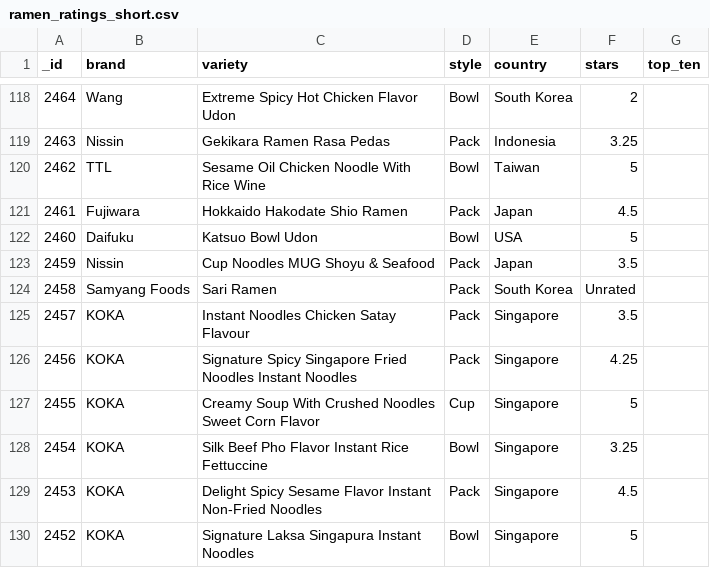
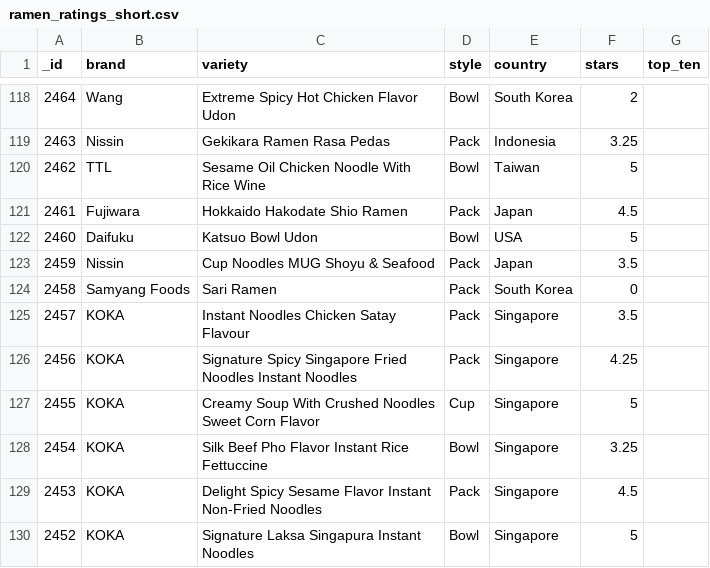
Before and after one commit to turtwigEnjoyer/RamenDatabase, a CSV file: files/ramen_ratings_short.csv, drawn as a sheet; only a part is shown, gaps mark what is left out; the diff names each change by its address in the sheet, - before the commit and + after, or states it on an @@ line.

```diff
--- a/files/ramen_ratings_short.csv
+++ b/files/ramen_ratings_short.csv
-F124 (stars): Unrated
+F124 (stars): 0
```
Also changed, not shown: 1 other file.
